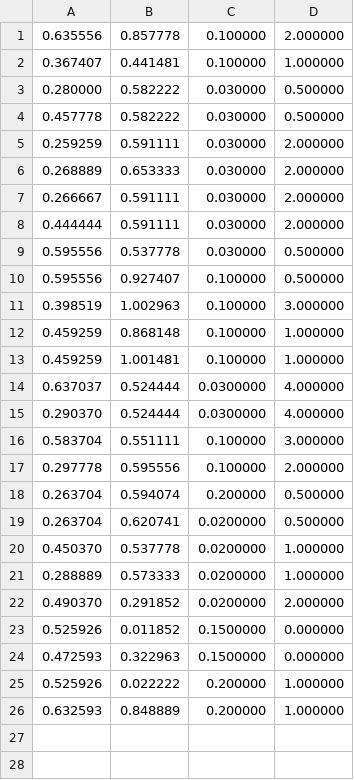
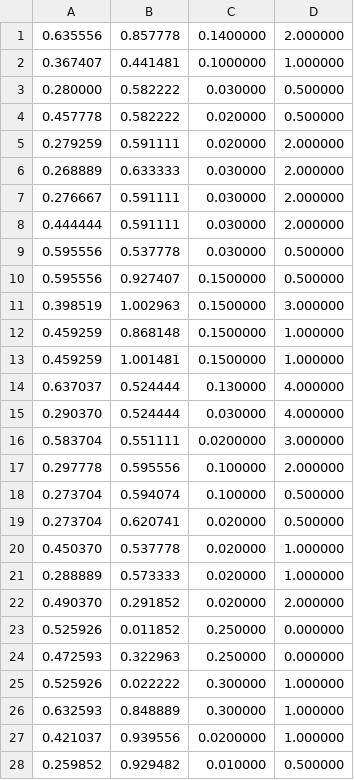
Before and after one commit to sondericker/CatToy, a CSV file: profile.csv, drawn as a sheet; only a part is shown; the diff covers the shown part only.

```diff
--- a/profile.csv
+++ b/profile.csv
@@ -1,26 +1,28 @@
-0.635556,0.857778,0.100000,2.000000
-0.367407,0.441481,0.100000,1.000000
+0.635556,0.857778,0.1400000,2.000000
+0.367407,0.441481,0.1000000,1.000000
 0.280000,0.582222,0.030000,0.500000
-0.457778,0.582222,0.030000,0.500000
-0.259259,0.591111,0.030000,2.000000
-0.268889,0.653333,0.030000,2.000000
-0.266667,0.591111,0.030000,2.000000
+0.457778,0.582222,0.020000,0.500000
+0.279259,0.591111,0.020000,2.000000
+0.268889,0.633333,0.030000,2.000000
+0.276667,0.591111,0.030000,2.000000
 0.444444,0.591111,0.030000,2.000000
 0.595556,0.537778,0.030000,0.500000
-0.595556,0.927407,0.100000,0.500000
-0.398519,1.002963,0.100000,3.000000
-0.459259,0.868148,0.100000,1.000000
-0.459259,1.001481,0.100000,1.000000
-0.637037,0.524444,0.0300000,4.000000
-0.290370,0.524444,0.0300000,4.000000
-0.583704,0.551111,0.100000,3.000000
+0.595556,0.927407,0.1500000,0.500000
+0.398519,1.002963,0.1500000,3.000000
+0.459259,0.868148,0.1500000,1.000000
+0.459259,1.001481,0.1500000,1.000000
+0.637037,0.524444,0.130000,4.000000
+0.290370,0.524444,0.030000,4.000000
+0.583704,0.551111,0.0200000,3.000000
 0.297778,0.595556,0.100000,2.000000
-0.263704,0.594074,0.200000,0.500000
-0.263704,0.620741,0.0200000,0.500000
-0.450370,0.537778,0.0200000,1.000000
-0.288889,0.573333,0.0200000,1.000000
-0.490370,0.291852,0.0200000,2.000000
-0.525926,0.011852,0.1500000,0.000000
-0.472593,0.322963,0.1500000,0.000000
-0.525926,0.022222,0.200000,1.000000
-0.632593,0.848889,0.200000,1.000000
+0.273704,0.594074,0.100000,0.500000
+0.273704,0.620741,0.020000,0.500000
+0.450370,0.537778,0.020000,1.000000
+0.288889,0.573333,0.020000,1.000000
+0.490370,0.291852,0.020000,2.000000
+0.525926,0.011852,0.250000,0.000000
+0.472593,0.322963,0.250000,0.000000
+0.525926,0.022222,0.300000,1.000000
+0.632593,0.848889,0.300000,1.000000
+0.421037,0.939556,0.0200000,1.000000
+0.259852,0.929482,0.010000,0.500000
```
Also changed, not shown: 13 added rows elsewhere in this file, 4 other files.
